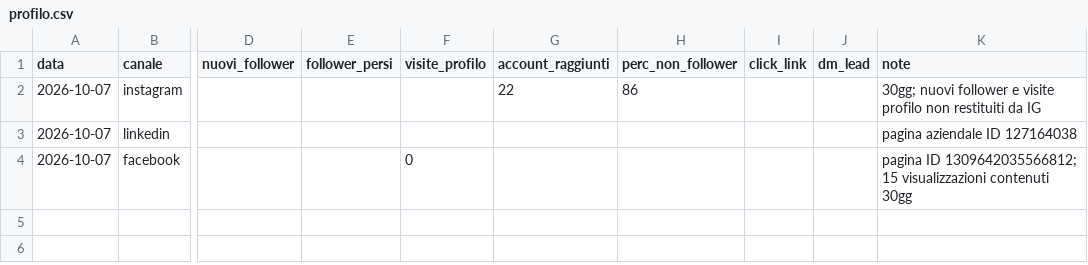
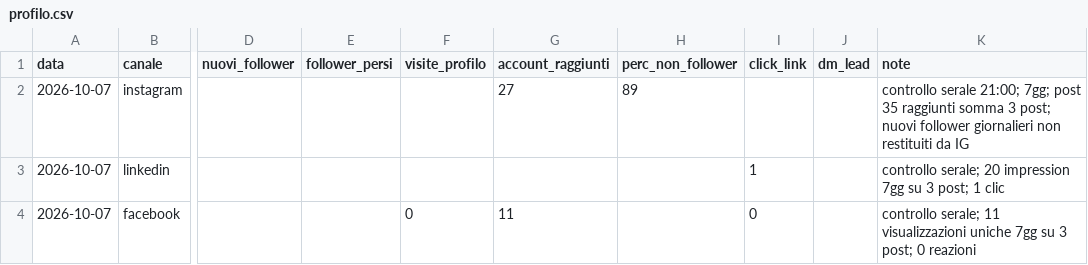
Before and after one commit to LorenzoLambertini/dieci-bottega-piano-editoriale, a CSV file: crescita/profilo.csv, drawn as a sheet; only a part is shown, gaps mark what is left out; the diff names each change by its address in the sheet, - before the commit and + after, or states it on an @@ line.

```diff
--- a/crescita/profilo.csv
+++ b/crescita/profilo.csv
-G2 (account_raggiunti): 22
+G2 (account_raggiunti): 27
-H2 (perc_non_follower): 86
+H2 (perc_non_follower): 89
-K2 (note): 30gg; nuovi follower e visite profilo non restituiti…
+K2 (note): controllo serale 21:00; 7gg; post 35 raggiunti somma 3 post; nuovi follower giornalieri non restituiti…
-I3 (click_link): (empty)
+I3 (click_link): 1
-K3 (note): pagina aziendale ID 127164038
+K3 (note): controllo serale; 20 impression 7gg su 3 post; 1 clic
-G4 (account_raggiunti): (empty)
+G4 (account_raggiunti): 11
-I4 (click_link): (empty)
+I4 (click_link): 0
-K4 (note): pagina ID 1309642035566812; 15 visualizzazioni contenuti 30gg
+K4 (note): controllo serale; 11 visualizzazioni uniche 7gg su 3 post; 0 reazioni
```
Also changed, not shown: 2 other files.
